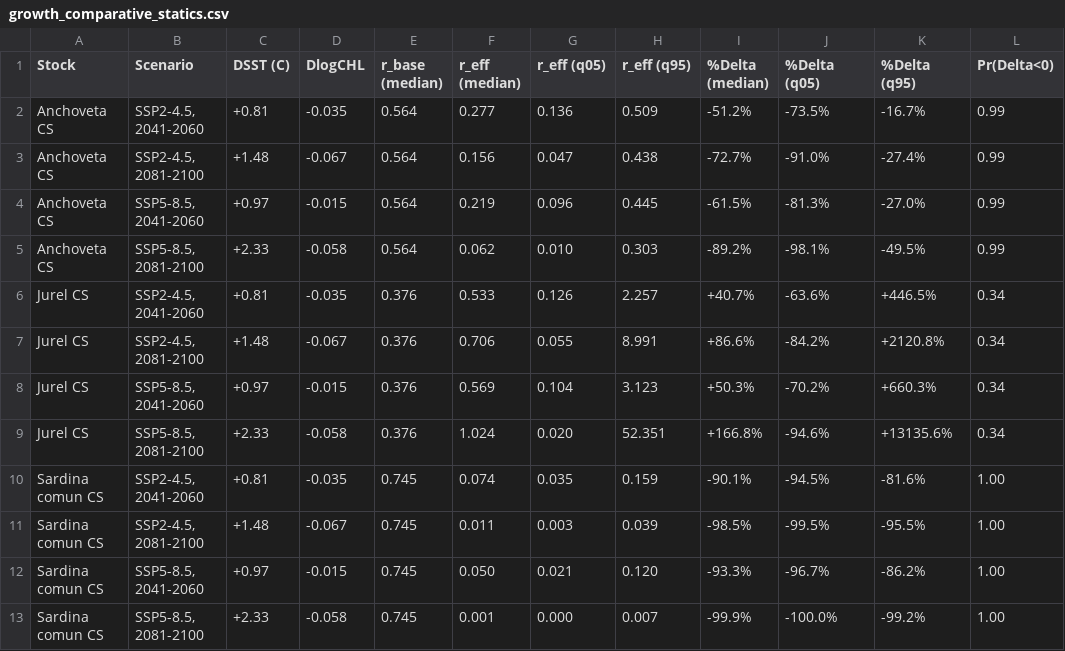
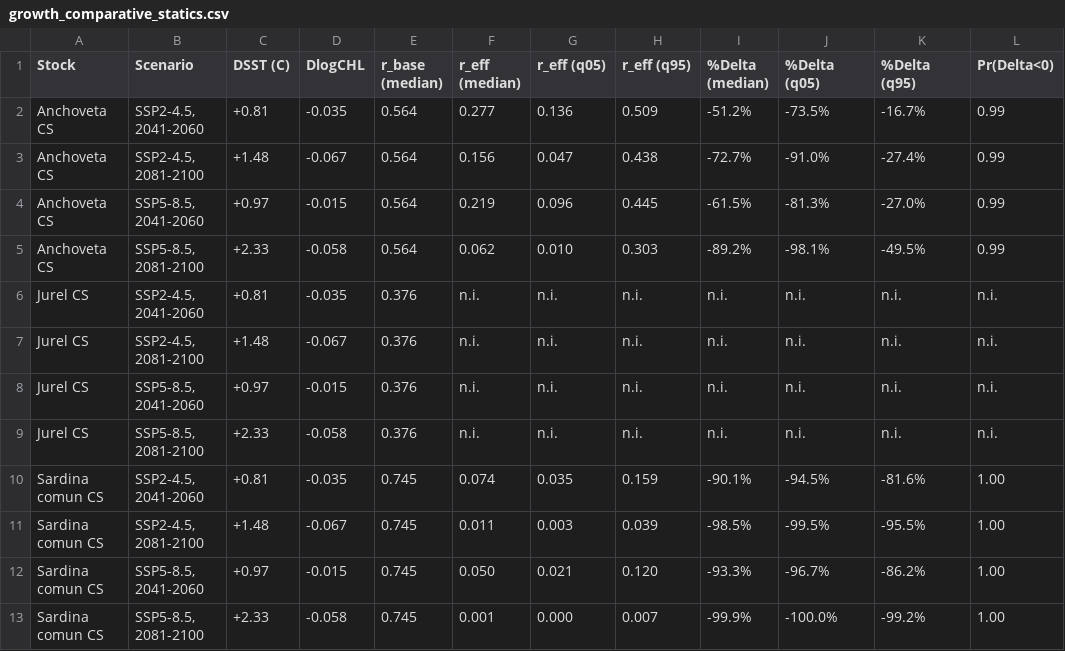
Before and after one commit to fquezadae/Impact-of-Environmental-Variability-on-Harvest, a CSV file: tables/growth_comparative_statics.csv, drawn as a sheet.

```diff
--- a/tables/growth_comparative_statics.csv
+++ b/tables/growth_comparative_statics.csv
@@ -5,6 +5,6 @@
 "Anchoveta CS","SSP5-8.5, 2081-2100","+2.33","-0.058","0.564","0.062","0.010","0.303","-89.2%","-98.1%","-49.5%","0.99"
-"Jurel CS","SSP2-4.5, 2041-2060","+0.81","-0.035","0.376","0.533","0.126","2.257","+40.7%","-63.6%","+446.5%","0.34"
-"Jurel CS","SSP2-4.5, 2081-2100","+1.48","-0.067","0.376","0.706","0.055","8.991","+86.6%","-84.2%","+2120.8%","0.34"
-"Jurel CS","SSP5-8.5, 2041-2060","+0.97","-0.015","0.376","0.569","0.104","3.123","+50.3%","-70.2%","+660.3%","0.34"
-"Jurel CS","SSP5-8.5, 2081-2100","+2.33","-0.058","0.376","1.024","0.020","52.351","+166.8%","-94.6%","+13135.6%","0.34"
+"Jurel CS","SSP2-4.5, 2041-2060","+0.81","-0.035","0.376","n.i.","n.i.","n.i.","n.i.","n.i.","n.i.","n.i."
+"Jurel CS","SSP2-4.5, 2081-2100","+1.48","-0.067","0.376","n.i.","n.i.","n.i.","n.i.","n.i.","n.i.","n.i."
+"Jurel CS","SSP5-8.5, 2041-2060","+0.97","-0.015","0.376","n.i.","n.i.","n.i.","n.i.","n.i.","n.i.","n.i."
+"Jurel CS","SSP5-8.5, 2081-2100","+2.33","-0.058","0.376","n.i.","n.i.","n.i.","n.i.","n.i.","n.i.","n.i."
 "Sardina comun CS","SSP2-4.5, 2041-2060","+0.81","-0.035","0.745","0.074","0.035","0.159","-90.1%","-94.5%","-81.6%","1.00"
```
Also changed, not shown: 3 other files.
